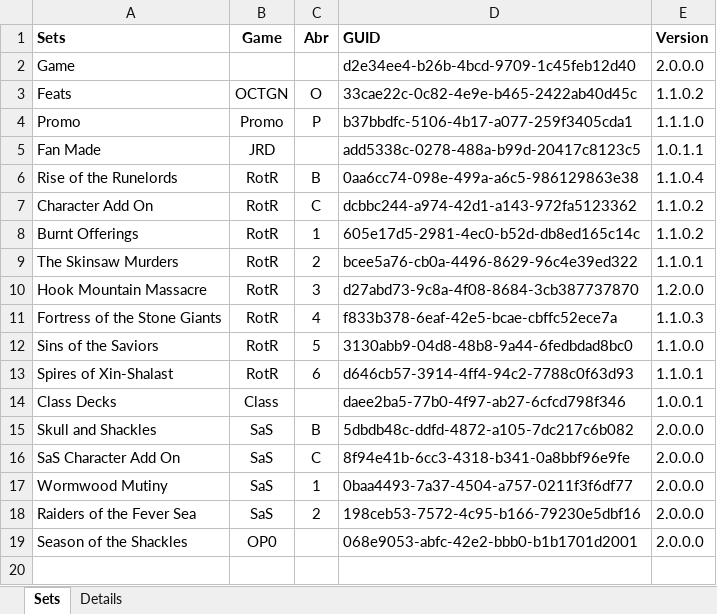
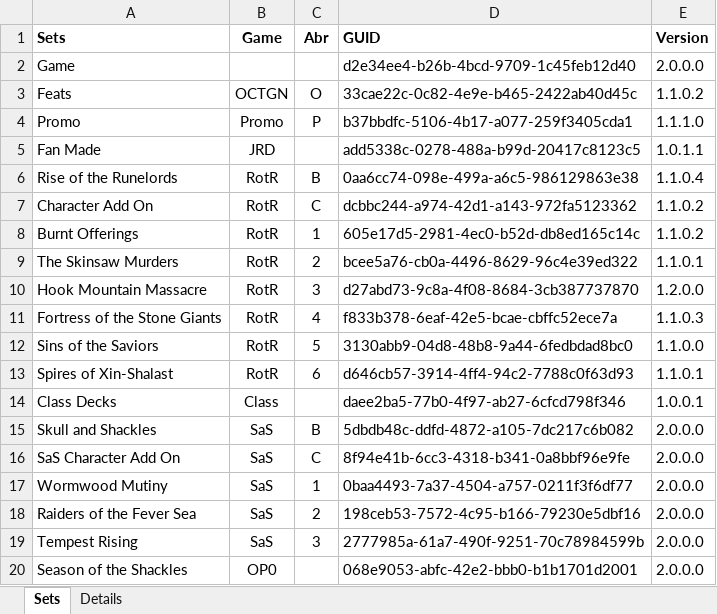
Before and after one commit to Blackmoor/Pathfinder, an Excel workbook: PACG Card Inventory.xlsm, sheet Sets, drawn as a sheet; values as stored, in another font and other column widths than the file's, no borders; charts and pictures not drawn; the diff names each change by its address in the sheet, - before the commit and + after, or states it on an @@ line.

```diff
--- a/PACG Card Inventory.xlsm (sheet Sets)
+++ b/PACG Card Inventory.xlsm (sheet Sets)
+row 19: Tempest Rising | SaS | 3 | 2777985a-61a7-490f-9251-70c78984599b | 2.0.0.0
```
Also changed, not shown: sheet Details, charts or pictures, 6 other files.
